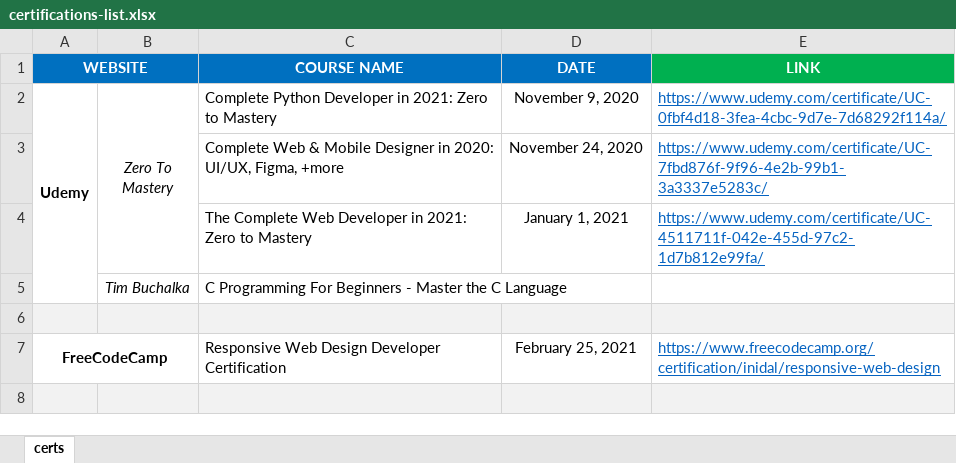
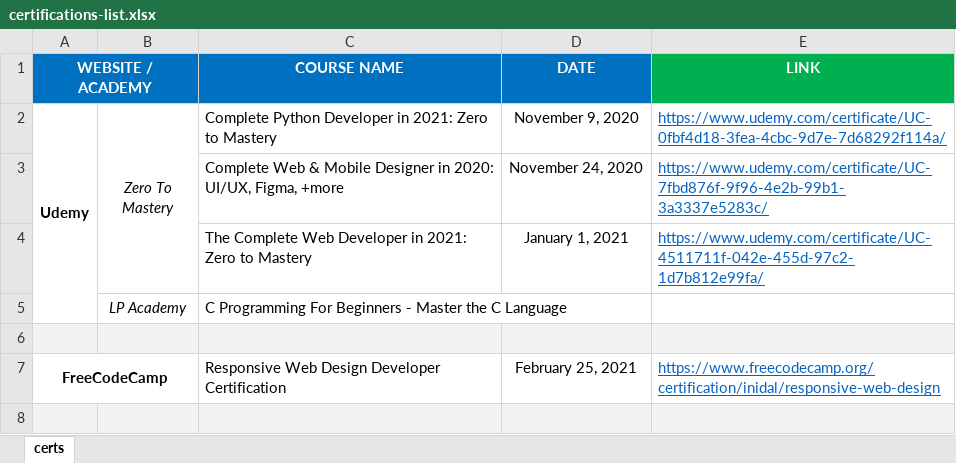
Before and after one commit to inidal/curriculum, an Excel workbook: certificates/certifications-list.xlsx, sheet certs, drawn as a sheet; only a part is shown; values as stored, in another font and other column widths than the file's, no borders; the diff names each change by its address in the sheet, - before the commit and + after, or states it on an @@ line.

Commit message:
Academy name corrected.

```diff
--- a/certificates/certifications-list.xlsx (sheet certs)
+++ b/certificates/certifications-list.xlsx (sheet certs)
-A1: WEBSITE
+A1: WEBSITE / ACADEMY
-B5: Tim Buchalka
+B5: LP Academy
```
